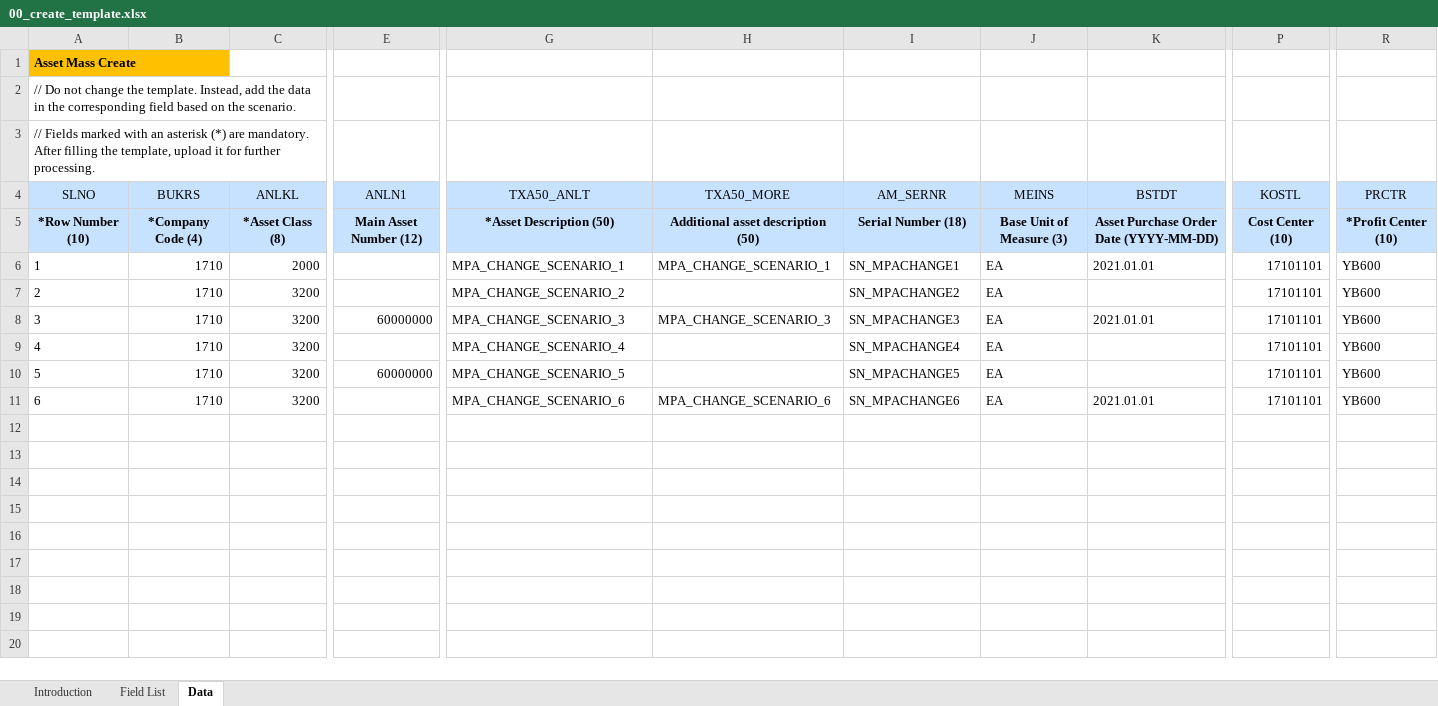
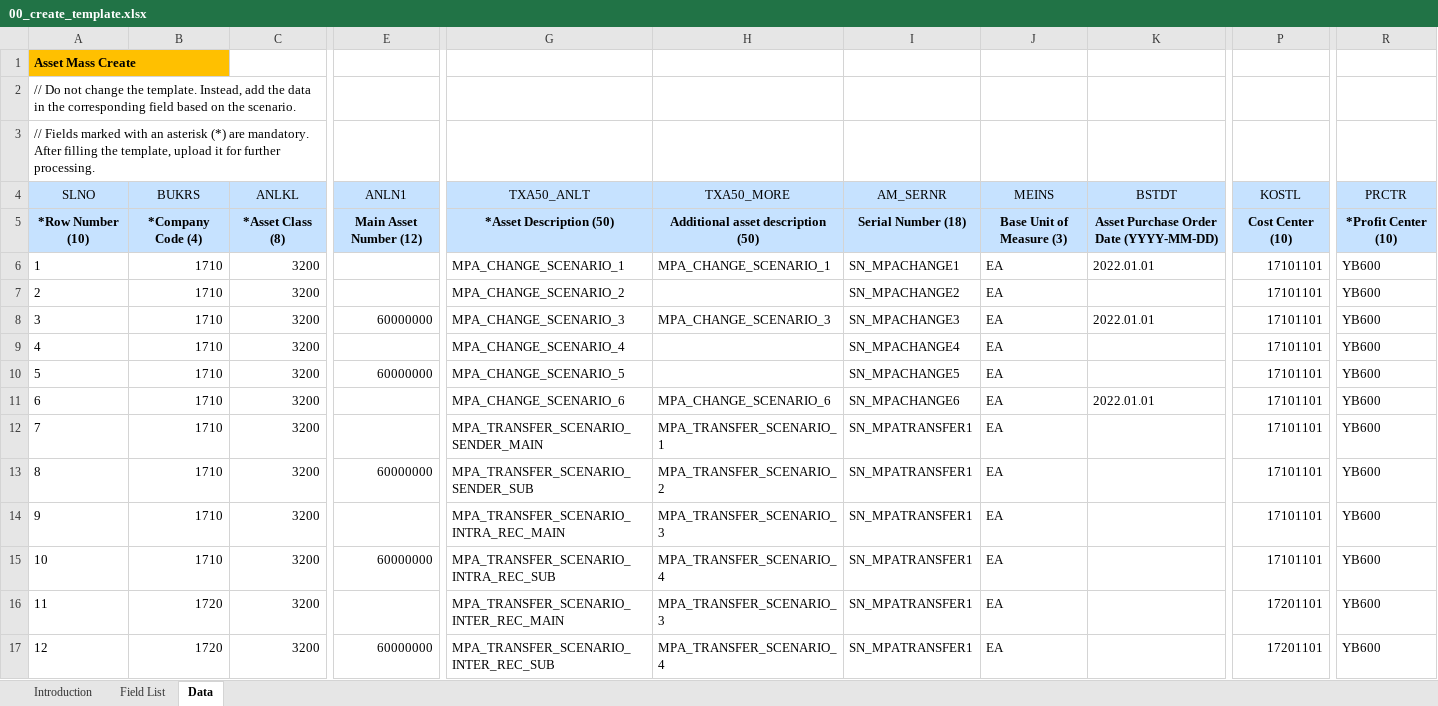
Before and after one commit to mrcsaszkow/mpa_files, an Excel workbook: 00_create_template.xlsx, sheet Data, drawn as a sheet; only a part is shown, gaps mark what is left out; values as stored, in another font and other column widths than the file's, no borders; rows hold the shown columns only; the diff names each change by its address in the sheet, - before the commit and + after, or states it on an @@ line.

Commit message:
Add files via upload

```diff
--- a/00_create_template.xlsx (sheet Data)
+++ b/00_create_template.xlsx (sheet Data)
-C6 (ANLKL): 2000
+C6 (ANLKL): 3200
-K6 (BSTDT): 2021.01.01
+K6 (BSTDT): 2022.01.01
-K8 (BSTDT): 2021.01.01
+K8 (BSTDT): 2022.01.01
-K11 (BSTDT): 2021.01.01
+K11 (BSTDT): 2022.01.01
+row 12: 7 | 1710 | 3200 |  | MPA_TRANSFER_SCENARIO_SENDER_MAIN | MPA_TRANSFER_SCENARIO_1 | SN_MPATRANSFER1 | EA |  | 17101101 | YB600
+row 13: 8 | 1710 | 3200 | 60000000 | MPA_TRANSFER_SCENARIO_SENDER_SUB | MPA_TRANSFER_SCENARIO_2 | SN_MPATRANSFER1 | EA |  | 17101101 | YB600
+row 14: 9 | 1710 | 3200 |  | MPA_TRANSFER_SCENARIO_INTRA_REC_MAIN | MPA_TRANSFER_SCENARIO_3 | SN_MPATRANSFER1 | EA |  | 17101101 | YB600
+row 15: 10 | 1710 | 3200 | 60000000 | MPA_TRANSFER_SCENARIO_INTRA_REC_SUB | MPA_TRANSFER_SCENARIO_4 | SN_MPATRANSFER1 | EA |  | 17101101 | YB600
+row 16: 11 | 1720 | 3200 |  | MPA_TRANSFER_SCENARIO_INTER_REC_MAIN | MPA_TRANSFER_SCENARIO_3 | SN_MPATRANSFER1 | EA |  | 17201101 | YB600
+row 17: 12 | 1720 | 3200 | 60000000 | MPA_TRANSFER_SCENARIO_INTER_REC_SUB | MPA_TRANSFER_SCENARIO_4 | SN_MPATRANSFER1 | EA |  | 17201101 | YB600
```
